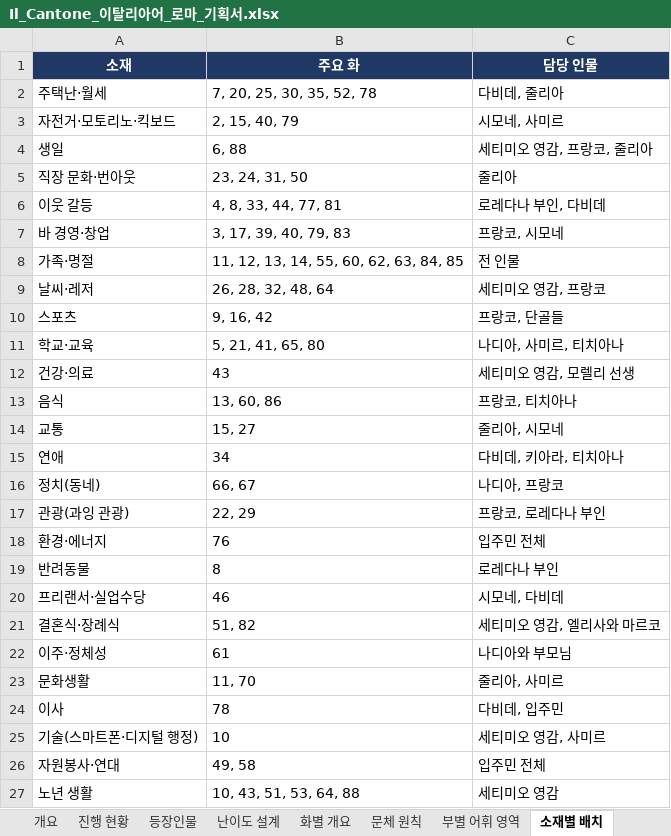
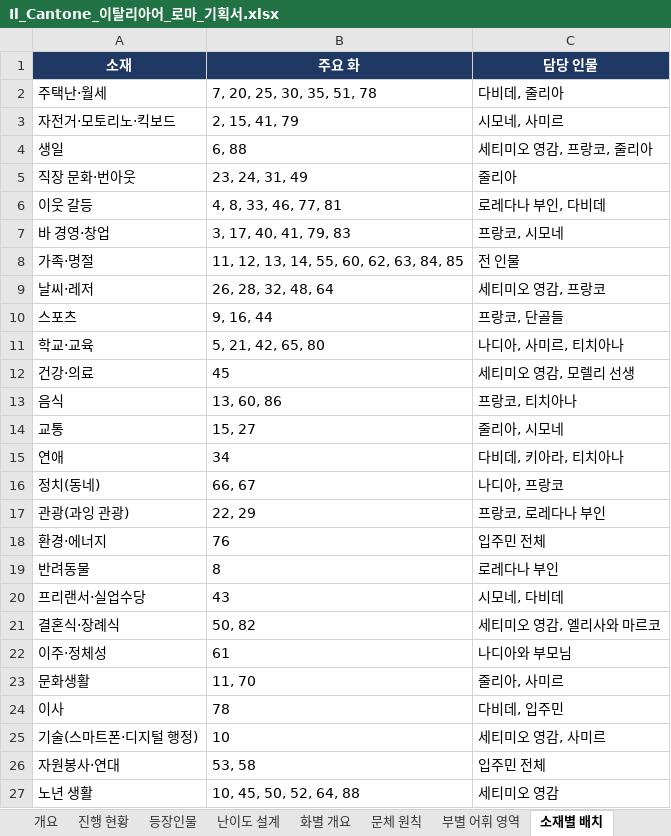
Before and after one commit to svetsvet1982/German_Berlin, an Excel workbook: 기획서/Il_Cantone_이탈리아어_로마_기획서.xlsx, sheet 소재별 배치, drawn as a sheet; values as stored, in another font and other column widths than the file's, no borders; the diff names each change by its address in the sheet, - before the commit and + after, or states it on an @@ line.

```diff
--- a/기획서/Il_Cantone_이탈리아어_로마_기획서.xlsx (sheet 소재별 배치)
+++ b/기획서/Il_Cantone_이탈리아어_로마_기획서.xlsx (sheet 소재별 배치)
-B2 (주요 화): 7, 20, 25, 30, 35, 52, 78
+B2 (주요 화): 7, 20, 25, 30, 35, 51, 78
-B3 (주요 화): 2, 15, 40, 79
+B3 (주요 화): 2, 15, 41, 79
-B5 (주요 화): 23, 24, 31, 50
+B5 (주요 화): 23, 24, 31, 49
-B6 (주요 화): 4, 8, 33, 44, 77, 81
+B6 (주요 화): 4, 8, 33, 46, 77, 81
-B7 (주요 화): 3, 17, 39, 40, 79, 83
+B7 (주요 화): 3, 17, 40, 41, 79, 83
-B10 (주요 화): 9, 16, 42
+B10 (주요 화): 9, 16, 44
-B11 (주요 화): 5, 21, 41, 65, 80
+B11 (주요 화): 5, 21, 42, 65, 80
-B12 (주요 화): 43
+B12 (주요 화): 45
-B20 (주요 화): 46
+B20 (주요 화): 43
-B21 (주요 화): 51, 82
+B21 (주요 화): 50, 82
-B26 (주요 화): 49, 58
+B26 (주요 화): 53, 58
-B27 (주요 화): 10, 43, 51, 53, 64, 88
+B27 (주요 화): 10, 45, 50, 52, 64, 88
```
Also changed, not shown: sheet 현안 반영, sheet 화별 개요, sheet 진행 현황, 3 other files.
